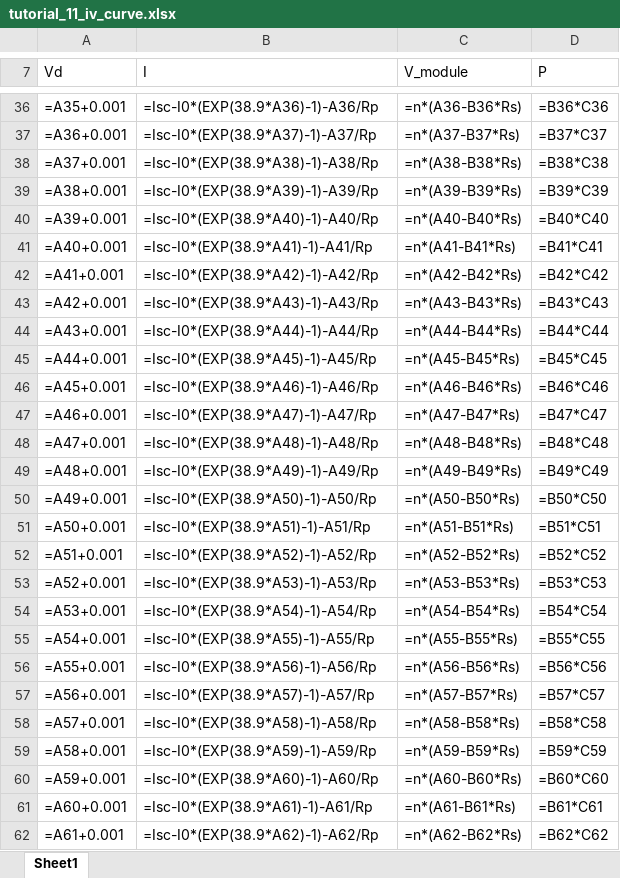
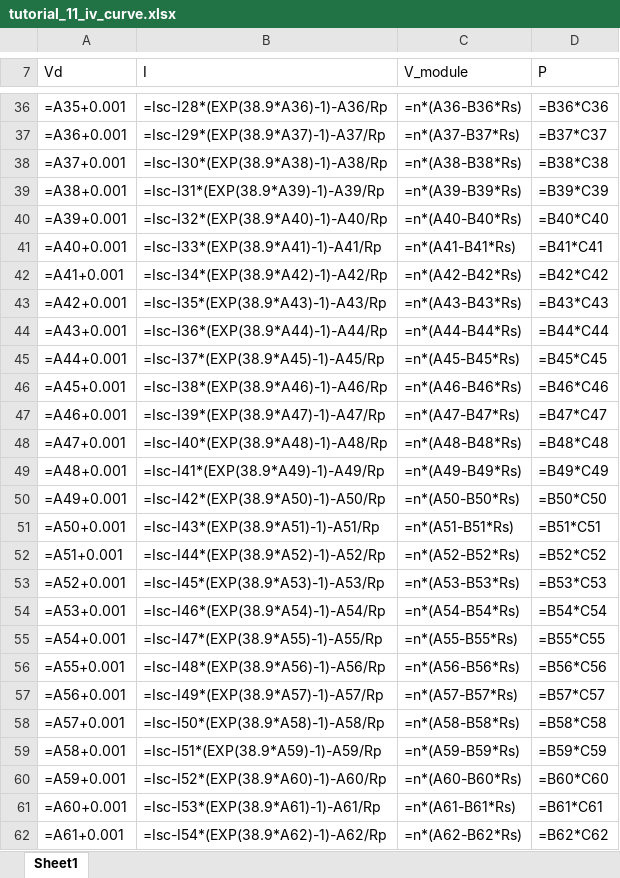
Before and after one commit to cholette/enn554, an Excel workbook: notebooks/tutorials/tutorial_11_iv_curve.xlsx, sheet Sheet1, drawn as a sheet; only a part is shown, gaps mark what is left out; values as stored, in another font and other column widths than the file's, no borders; formulas are shown in place of their values; charts and pictures not drawn; the diff covers the shown part only; the diff names each change by its address in the sheet, - before the commit and + after, or states it on an @@ line.

```diff
--- a/notebooks/tutorials/tutorial_11_iv_curve.xlsx (sheet Sheet1)
+++ b/notebooks/tutorials/tutorial_11_iv_curve.xlsx (sheet Sheet1)
-B36 (I): =Isc-I0*(EXP(38.9*A36)-1)-A36/Rp
+B36 (I): =Isc-I28*(EXP(38.9*A36)-1)-A36/Rp
-B37 (I): =Isc-I0*(EXP(38.9*A37)-1)-A37/Rp
+B37 (I): =Isc-I29*(EXP(38.9*A37)-1)-A37/Rp
-B38 (I): =Isc-I0*(EXP(38.9*A38)-1)-A38/Rp
+B38 (I): =Isc-I30*(EXP(38.9*A38)-1)-A38/Rp
-B39 (I): =Isc-I0*(EXP(38.9*A39)-1)-A39/Rp
+B39 (I): =Isc-I31*(EXP(38.9*A39)-1)-A39/Rp
-B40 (I): =Isc-I0*(EXP(38.9*A40)-1)-A40/Rp
+B40 (I): =Isc-I32*(EXP(38.9*A40)-1)-A40/Rp
-B41 (I): =Isc-I0*(EXP(38.9*A41)-1)-A41/Rp
+B41 (I): =Isc-I33*(EXP(38.9*A41)-1)-A41/Rp
-B42 (I): =Isc-I0*(EXP(38.9*A42)-1)-A42/Rp
+B42 (I): =Isc-I34*(EXP(38.9*A42)-1)-A42/Rp
-B43 (I): =Isc-I0*(EXP(38.9*A43)-1)-A43/Rp
+B43 (I): =Isc-I35*(EXP(38.9*A43)-1)-A43/Rp
-B44 (I): =Isc-I0*(EXP(38.9*A44)-1)-A44/Rp
+B44 (I): =Isc-I36*(EXP(38.9*A44)-1)-A44/Rp
-B45 (I): =Isc-I0*(EXP(38.9*A45)-1)-A45/Rp
+B45 (I): =Isc-I37*(EXP(38.9*A45)-1)-A45/Rp
-B46 (I): =Isc-I0*(EXP(38.9*A46)-1)-A46/Rp
+B46 (I): =Isc-I38*(EXP(38.9*A46)-1)-A46/Rp
-B47 (I): =Isc-I0*(EXP(38.9*A47)-1)-A47/Rp
+B47 (I): =Isc-I39*(EXP(38.9*A47)-1)-A47/Rp
-B48 (I): =Isc-I0*(EXP(38.9*A48)-1)-A48/Rp
+B48 (I): =Isc-I40*(EXP(38.9*A48)-1)-A48/Rp
-B49 (I): =Isc-I0*(EXP(38.9*A49)-1)-A49/Rp
+B49 (I): =Isc-I41*(EXP(38.9*A49)-1)-A49/Rp
-B50 (I): =Isc-I0*(EXP(38.9*A50)-1)-A50/Rp
+B50 (I): =Isc-I42*(EXP(38.9*A50)-1)-A50/Rp
-B51 (I): =Isc-I0*(EXP(38.9*A51)-1)-A51/Rp
+B51 (I): =Isc-I43*(EXP(38.9*A51)-1)-A51/Rp
-B52 (I): =Isc-I0*(EXP(38.9*A52)-1)-A52/Rp
+B52 (I): =Isc-I44*(EXP(38.9*A52)-1)-A52/Rp
-B53 (I): =Isc-I0*(EXP(38.9*A53)-1)-A53/Rp
+B53 (I): =Isc-I45*(EXP(38.9*A53)-1)-A53/Rp
-B54 (I): =Isc-I0*(EXP(38.9*A54)-1)-A54/Rp
+B54 (I): =Isc-I46*(EXP(38.9*A54)-1)-A54/Rp
-B55 (I): =Isc-I0*(EXP(38.9*A55)-1)-A55/Rp
+B55 (I): =Isc-I47*(EXP(38.9*A55)-1)-A55/Rp
-B56 (I): =Isc-I0*(EXP(38.9*A56)-1)-A56/Rp
+B56 (I): =Isc-I48*(EXP(38.9*A56)-1)-A56/Rp
-B57 (I): =Isc-I0*(EXP(38.9*A57)-1)-A57/Rp
+B57 (I): =Isc-I49*(EXP(38.9*A57)-1)-A57/Rp
-B58 (I): =Isc-I0*(EXP(38.9*A58)-1)-A58/Rp
+B58 (I): =Isc-I50*(EXP(38.9*A58)-1)-A58/Rp
-B59 (I): =Isc-I0*(EXP(38.9*A59)-1)-A59/Rp
+B59 (I): =Isc-I51*(EXP(38.9*A59)-1)-A59/Rp
-B60 (I): =Isc-I0*(EXP(38.9*A60)-1)-A60/Rp
+B60 (I): =Isc-I52*(EXP(38.9*A60)-1)-A60/Rp
-B61 (I): =Isc-I0*(EXP(38.9*A61)-1)-A61/Rp
+B61 (I): =Isc-I53*(EXP(38.9*A61)-1)-A61/Rp
-B62 (I): =Isc-I0*(EXP(38.9*A62)-1)-A62/Rp
+B62 (I): =Isc-I54*(EXP(38.9*A62)-1)-A62/Rp
```
Also changed, not shown: 612 edited cells and cell formats elsewhere in this sheet, 2 other files.
